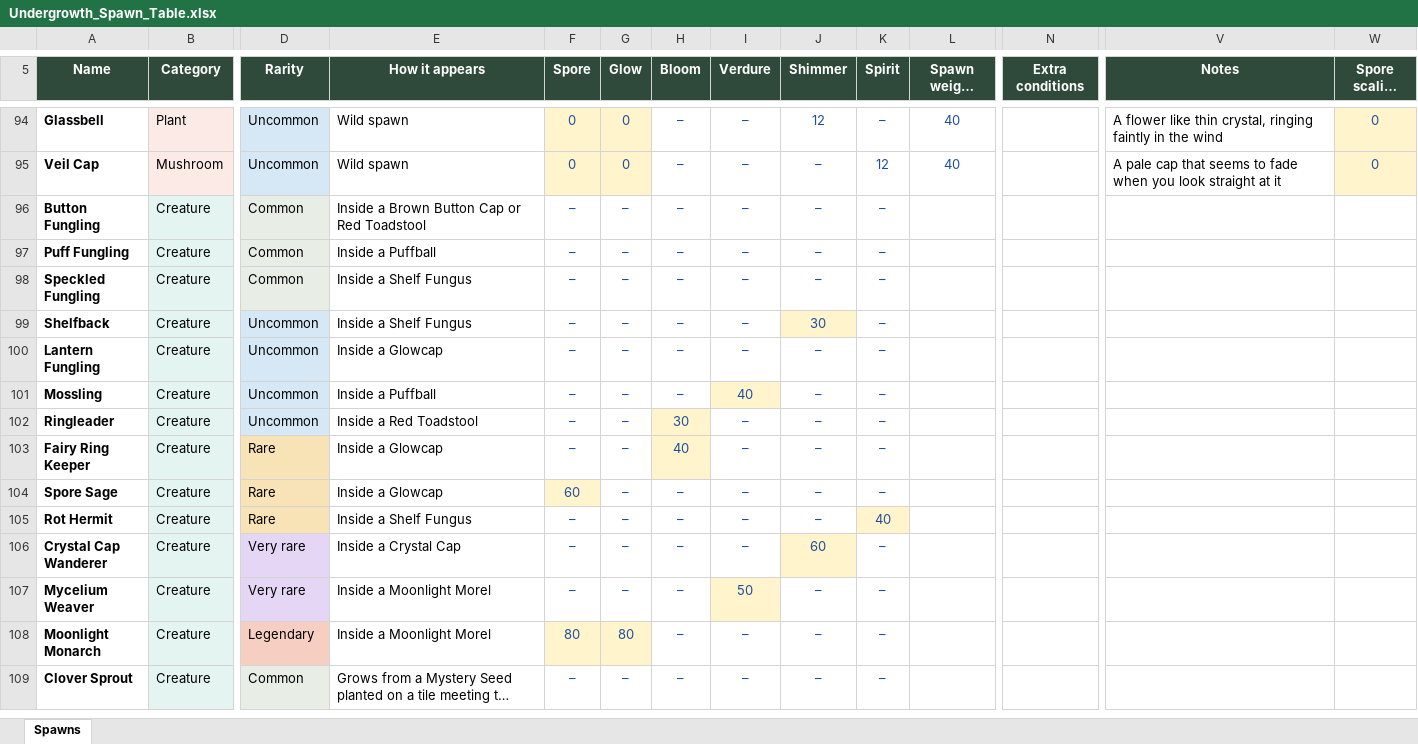
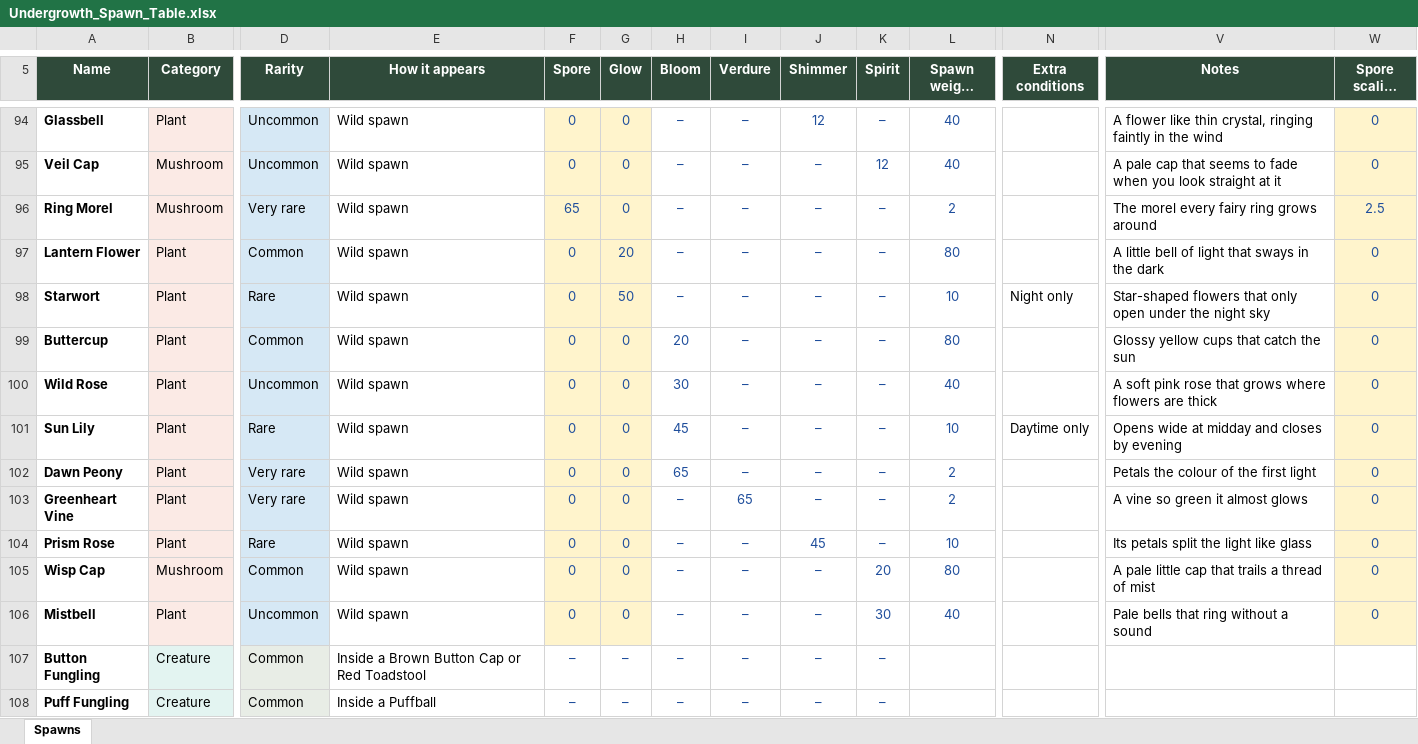
Before and after one commit to RyanHughes-RCD/Undergrowth, an Excel workbook: design/Undergrowth_Spawn_Table.xlsx, sheet Spawns, drawn as a sheet; only a part is shown, gaps mark what is left out; the shorter side is filled out with more unchanged rows; long unchanged cells end in …; values as stored, in another font and other column widths than the file's, no borders; rows hold the shown columns only; the diff covers the shown part only; the diff names each change by its address in the sheet, - before the commit and + after, or states it on an @@ line.

```diff
--- a/design/Undergrowth_Spawn_Table.xlsx (sheet Spawns)
+++ b/design/Undergrowth_Spawn_Table.xlsx (sheet Spawns)
+row 96: Ring Morel | Mushroom | Very rare | Wild spawn | 65 | 0 | – | – | – | – | 2 |  | The morel every fairy ring grows around | 2.5
+row 97: Lantern Flower | Plant | Common | Wild spawn | 0 | 20 | – | – | – | – | 80 |  | A little bell of light that sways in the dark | 0
+row 98: Starwort | Plant | Rare | Wild spawn | 0 | 50 | – | – | – | – | 10 | Night only | Star-shaped flowers that only open under the night sky | 0
+row 99: Buttercup | Plant | Common | Wild spawn | 0 | 0 | 20 | – | – | – | 80 |  | Glossy yellow cups that catch the sun | 0
+row 100: Wild Rose | Plant | Uncommon | Wild spawn | 0 | 0 | 30 | – | – | – | 40 |  | A soft pink rose that grows where flowers are thick | 0
+row 101: Sun Lily | Plant | Rare | Wild spawn | 0 | 0 | 45 | – | – | – | 10 | Daytime only | Opens wide at midday and closes by evening | 0
+row 102: Dawn Peony | Plant | Very rare | Wild spawn | 0 | 0 | 65 | – | – | – | 2 |  | Petals the colour of the first light | 0
+row 103: Greenheart Vine | Plant | Very rare | Wild spawn | 0 | 0 | – | 65 | – | – | 2 |  | A vine so green it almost glows | 0
+row 104: Prism Rose | Plant | Rare | Wild spawn | 0 | 0 | – | – | 45 | – | 10 |  | Its petals split the light like glass | 0
+row 105: Wisp Cap | Mushroom | Common | Wild spawn | 0 | 0 | – | – | – | 20 | 80 |  | A pale little cap that trails a thread of mist | 0
+row 106: Mistbell | Plant | Uncommon | Wild spawn | 0 | 0 | – | – | – | 30 | 40 |  | Pale bells that ring without a sound | 0
```
Also changed, not shown: 116 edited cells elsewhere in this sheet, design/Undergrowth_Offerings.xlsx, 30 other files.
